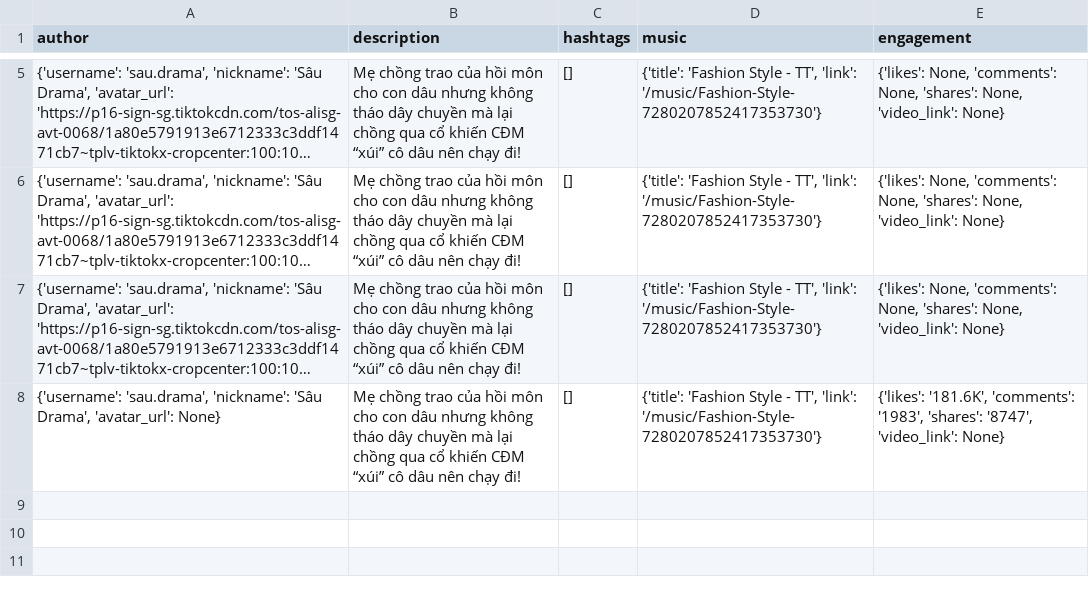
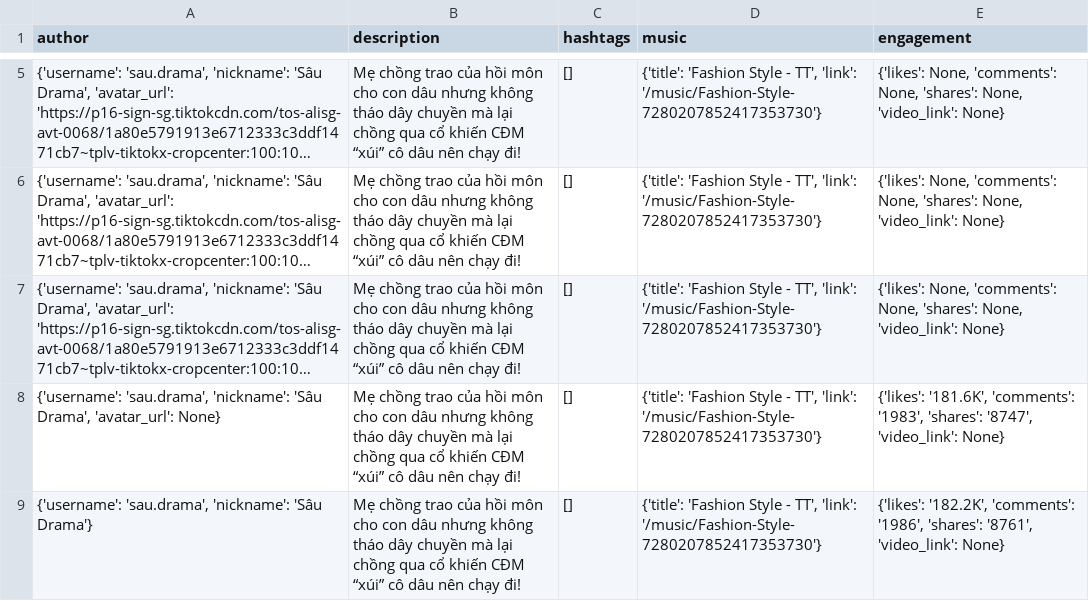
Before and after one commit to TranSyHuyDevFE/group05-apache-hive-analyst-socialmedia, a CSV file: crawler/raw_data/tiktok/video_info_details.csv, drawn as a sheet; only a part is shown, gaps mark what is left out; long unchanged cells end in …; the diff names each change by its address in the sheet, - before the commit and + after, or states it on an @@ line.

Commit message:
Refactor TikTok crawler for improved multi-tab scraping and data processing
- Updated video_info_details.csv to include additional video data.
- Enhanced TikTokCrawlerMain to create timestamped folders using Ho Chi Minh timezone.
- Removed unused cancel wrapper method and added video info processing method.
- Implemented multi-tab scraping in TikTokVideoScraper with threading support.
- Added quick scraping functionality for faster data retrieval from TikTok categories.
- Improved error handling and logging during scraping operations.
- Retained original single-tab scraping method for backward compatibility.

```diff
--- a/crawler/raw_data/tiktok/video_info_details.csv
+++ b/crawler/raw_data/tiktok/video_info_details.csv
+row 9: {'username': 'sau.drama', 'nickname': 'Sâu Drama'} | Mẹ chồng trao của hồi môn cho con dâu nhưng không tháo dây chuyền mà lại chồng qua cổ khiến CĐM “xúi” cô dâu nên chạy đi! | [] | {'title': 'Fashion Style - TT', 'link': '/music/Fashion-Style-7280207852417353730'} | {'likes': '182.2K', 'comments': '1986', 'shares': '8761', 'video_link': None}
```
Also changed, not shown: 6 other files.
